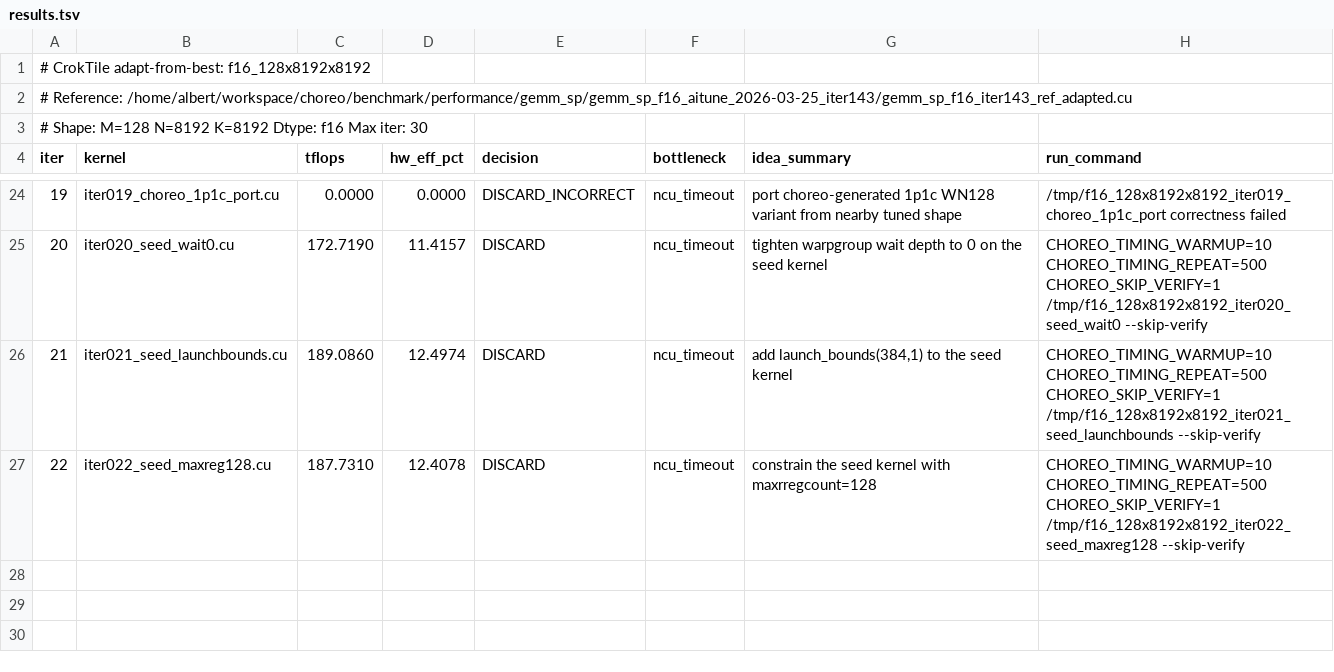
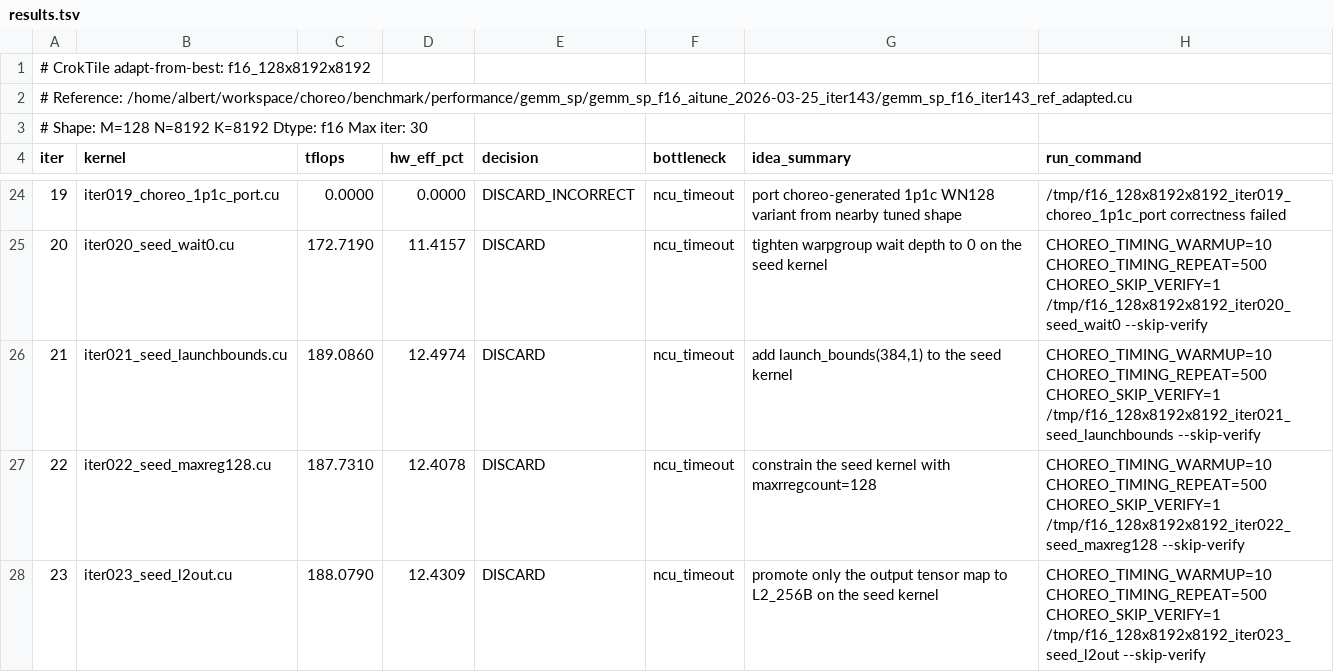
Before and after one commit to codes1gn/CroqTuner, a TSV file: tuning/logs/f16_128x8192x8192/results.tsv, drawn as a sheet; only a part is shown, gaps mark what is left out; the diff names each change by its address in the sheet, - before the commit and + after, or states it on an @@ line.

Commit message:
f16_128x8192x8192 iter023: promote only the output tensor map to L2_256B on the seed kernel — TFLOPS: 189.5910 -> 188.0790 (DISCARD)

```diff
--- a/tuning/logs/f16_128x8192x8192/results.tsv
+++ b/tuning/logs/f16_128x8192x8192/results.tsv
+row 28: 23 | iter023_seed_l2out.cu | 188.0790 | 12.4309 | DISCARD | ncu_timeout | promote only the output tensor map to L2_256B on the seed kernel | CHOREO_TIMING_WARMUP=10 CHOREO_TIMING_REPEAT=500 CHOREO_SKIP_VERIFY=1 /tmp/f16_128x8192x8192_iter023_seed_l2out --skip-verify
```
Also changed, not shown: 8 other files.
